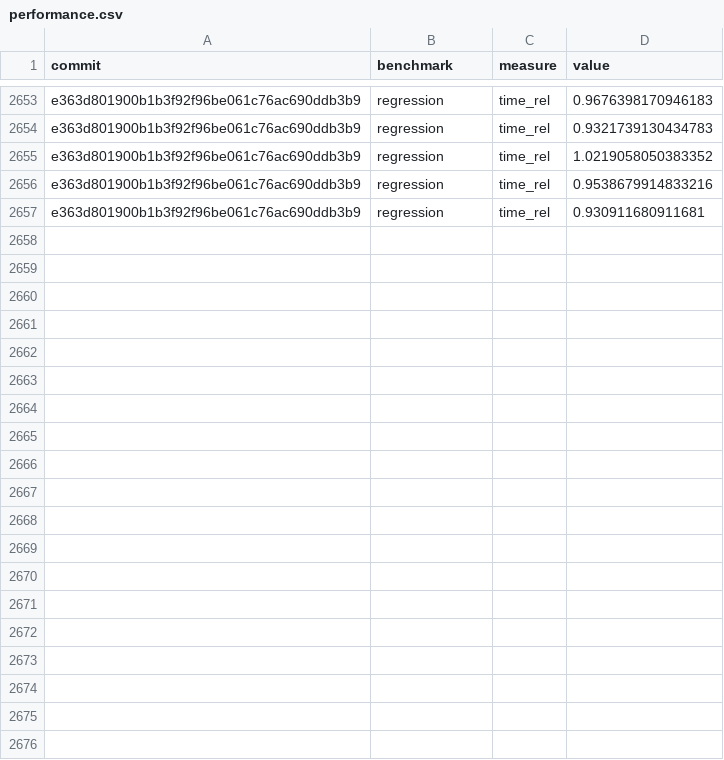
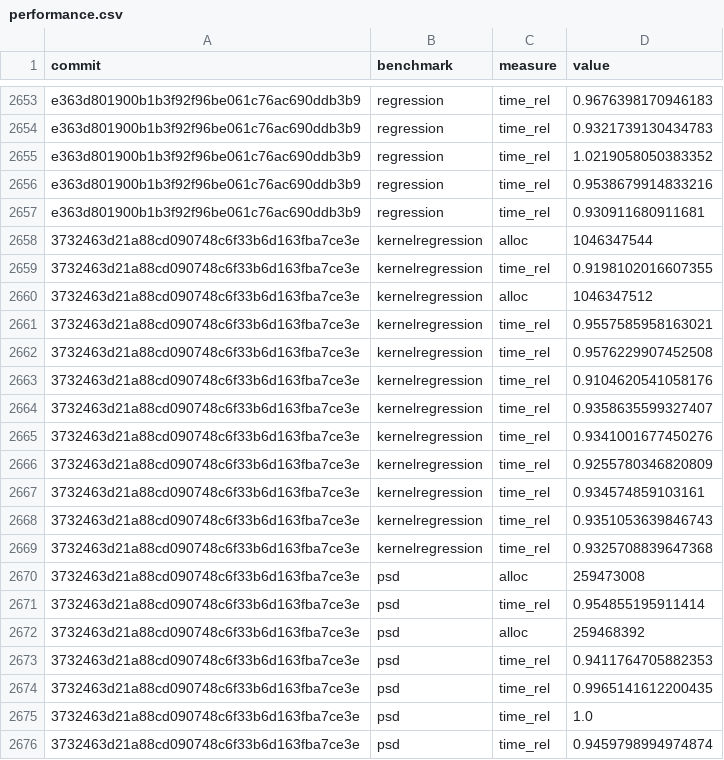
Before and after one commit to google-research/dex-lang, a CSV file: performance.csv, drawn as a sheet; only a part is shown, gaps mark what is left out; the diff covers the shown part only; the diff names each change by its address in the sheet, - before the commit and + after, or states it on an @@ line.

Commit message:
Add measurements for 3732463d21a88cd090748c6f33b6d163fba7ce3e

```diff
--- a/performance.csv
+++ b/performance.csv
+row 2658: 3732463d21a88cd090748c6f33b6d163fba7ce3e | kernelregression | alloc | 1046347544
+row 2659: 3732463d21a88cd090748c6f33b6d163fba7ce3e | kernelregression | time_rel | 0.9198102016607355
+row 2660: 3732463d21a88cd090748c6f33b6d163fba7ce3e | kernelregression | alloc | 1046347512
+row 2661: 3732463d21a88cd090748c6f33b6d163fba7ce3e | kernelregression | time_rel | 0.9557585958163021
+row 2662: 3732463d21a88cd090748c6f33b6d163fba7ce3e | kernelregression | time_rel | 0.9576229907452508
+row 2663: 3732463d21a88cd090748c6f33b6d163fba7ce3e | kernelregression | time_rel | 0.9104620541058176
+row 2664: 3732463d21a88cd090748c6f33b6d163fba7ce3e | kernelregression | time_rel | 0.9358635599327407
+row 2665: 3732463d21a88cd090748c6f33b6d163fba7ce3e | kernelregression | time_rel | 0.9341001677450276
+row 2666: 3732463d21a88cd090748c6f33b6d163fba7ce3e | kernelregression | time_rel | 0.9255780346820809
+row 2667: 3732463d21a88cd090748c6f33b6d163fba7ce3e | kernelregression | time_rel | 0.934574859103161
+row 2668: 3732463d21a88cd090748c6f33b6d163fba7ce3e | kernelregression | time_rel | 0.9351053639846743
+row 2669: 3732463d21a88cd090748c6f33b6d163fba7ce3e | kernelregression | time_rel | 0.9325708839647368
+row 2670: 3732463d21a88cd090748c6f33b6d163fba7ce3e | psd | alloc | 259473008
+row 2671: 3732463d21a88cd090748c6f33b6d163fba7ce3e | psd | time_rel | 0.954855195911414
+row 2672: 3732463d21a88cd090748c6f33b6d163fba7ce3e | psd | alloc | 259468392
+row 2673: 3732463d21a88cd090748c6f33b6d163fba7ce3e | psd | time_rel | 0.9411764705882353
+row 2674: 3732463d21a88cd090748c6f33b6d163fba7ce3e | psd | time_rel | 0.9965141612200435
+row 2675: 3732463d21a88cd090748c6f33b6d163fba7ce3e | psd | time_rel | 1.0
+row 2676: 3732463d21a88cd090748c6f33b6d163fba7ce3e | psd | time_rel | 0.9459798994974874
```
Also changed, not shown: 29 added rows elsewhere in this file, commits.csv.
